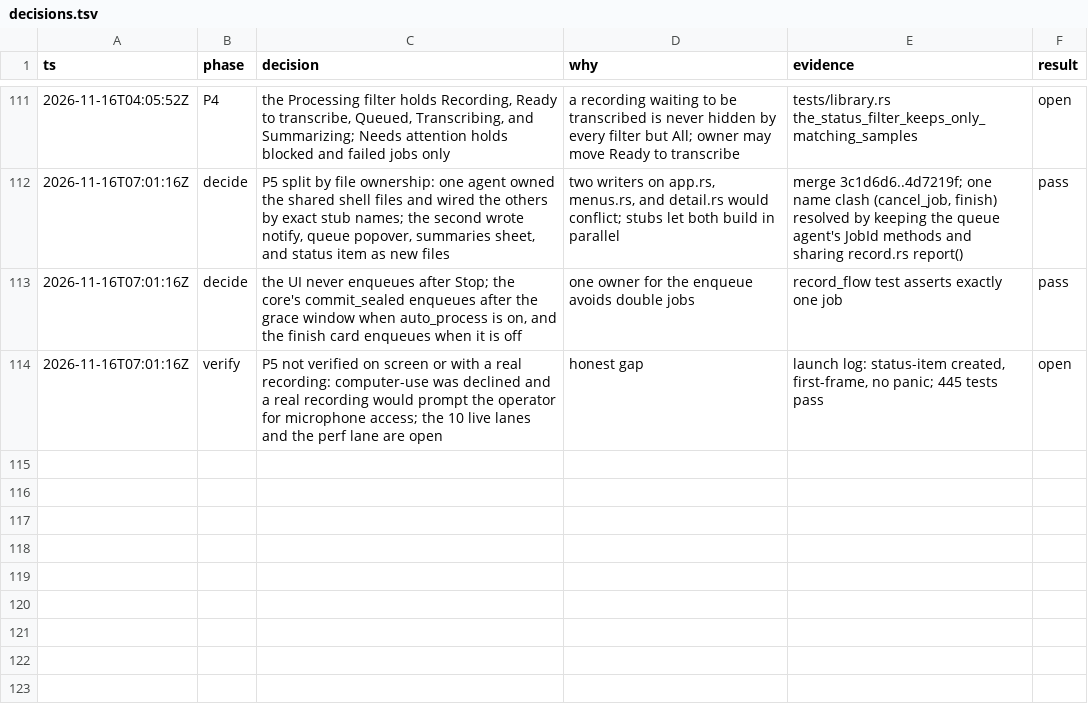
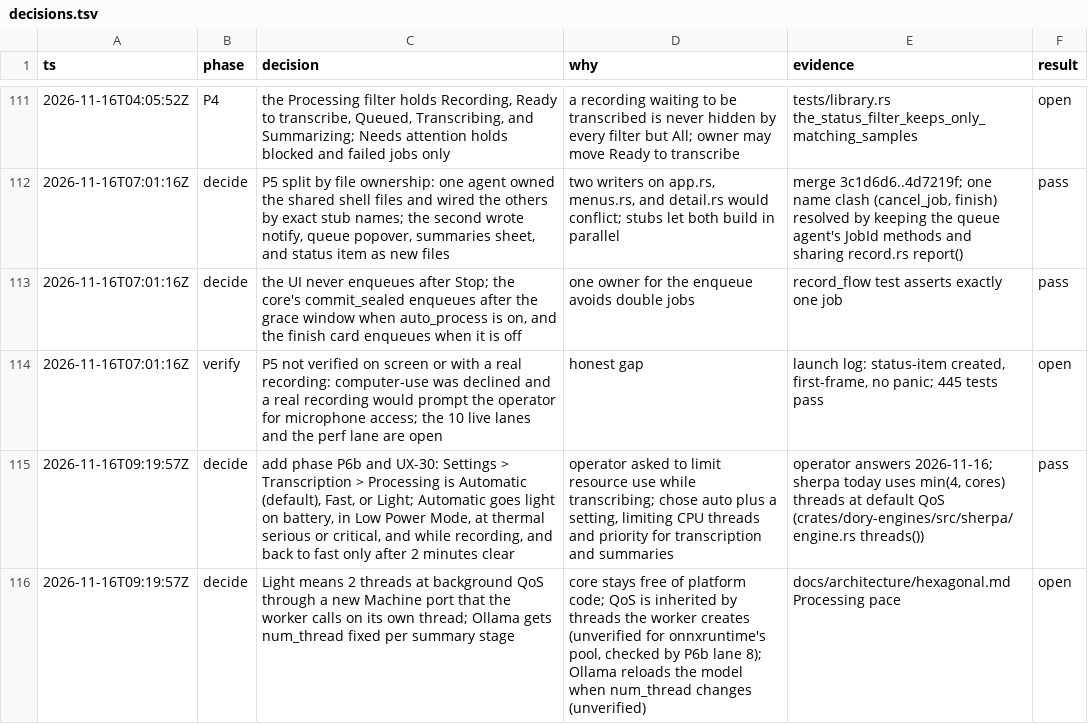
Before and after one commit to duyth1203/dory, a TSV file: docs/plans/decisions.tsv, drawn as a sheet; only a part is shown, gaps mark what is left out; the diff names each change by its address in the sheet, - before the commit and + after, or states it on an @@ line.

Commit message:
docs: plan a processing pace that limits load while transcribing

```diff
--- a/docs/plans/decisions.tsv
+++ b/docs/plans/decisions.tsv
+row 115: 2026-11-16T09:19:57Z | decide | add phase P6b and UX-30: Settings > Transcription > Processing is Automatic (default), Fast, or Light; Automatic goes light on battery, in Low Power Mode, at thermal serious or critical, and while recording, and back to fast only after 2 minutes clear | operator asked to limit resource use while transcribing; chose auto plus a setting, limiting CPU threads and priority for transcription and summaries | operator answers 2026-11-16; sherpa today uses min(4, cores) threads at default QoS (crates/dory-engines/src/sherpa/engine.rs threads()) | pass
+row 116: 2026-11-16T09:19:57Z | decide | Light means 2 threads at background QoS through a new Machine port that the worker calls on its own thread; Ollama gets num_thread fixed per summary stage | core stays free of platform code; QoS is inherited by threads the worker creates (unverified for onnxruntime's pool, checked by P6b lane 8); Ollama reloads the model when num_thread changes (unverified) | docs/architecture/hexagonal.md Processing pace | open
```
Also changed, not shown: 3 other files.
